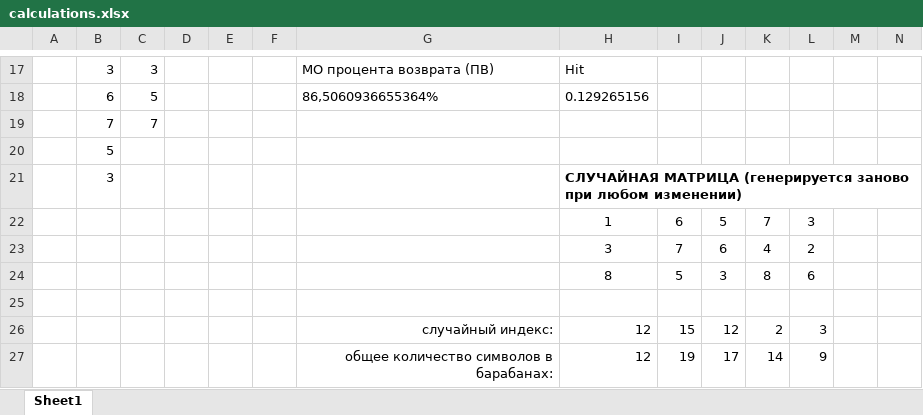
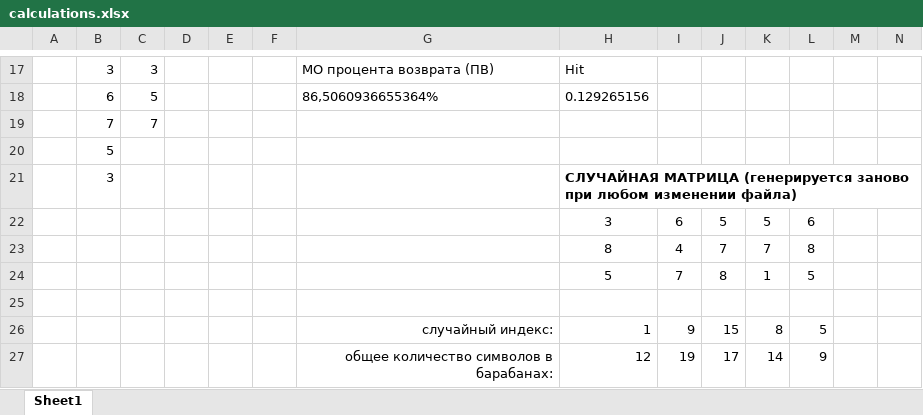
Before and after one commit to HitchSavan/slot_machine, an Excel workbook: calculations.xlsx, sheet Sheet1, drawn as a sheet; only a part is shown, gaps mark what is left out; values as stored, in another font and other column widths than the file's, no borders; removed rows and columns are numbered as before the commit, all else as after; rows hold the shown columns only; the diff names each change by its address in the sheet, - before the commit and + after, or states it on an @@ line.

Commit message:
Added one more word in matrix generator comment

```diff
--- a/calculations.xlsx (sheet Sheet1)
+++ b/calculations.xlsx (sheet Sheet1)
-H21: …при любом изменении)
+H21: …при любом изменении файла)
-row 22:  |  |  |  |  |  |  | 1 | 6 | 5 | 7 | 3
-row 23:  |  |  |  |  |  |  | 3 | 7 | 6 | 4 | 2
-row 24:  |  |  |  |  |  |  | 8 | 5 | 3 | 8 | 6
+row 22:  |  |  |  |  |  |  | 3 | 6 | 5 | 5 | 6
+row 23:  |  |  |  |  |  |  | 8 | 4 | 7 | 7 | 8
+row 24:  |  |  |  |  |  |  | 5 | 7 | 8 | 1 | 5
-row 26:  |  |  |  |  |  | случайный индекс: | 12 | 15 | 12 | 2 | 3
+row 26:  |  |  |  |  |  | случайный индекс: | 1 | 9 | 15 | 8 | 5
```
